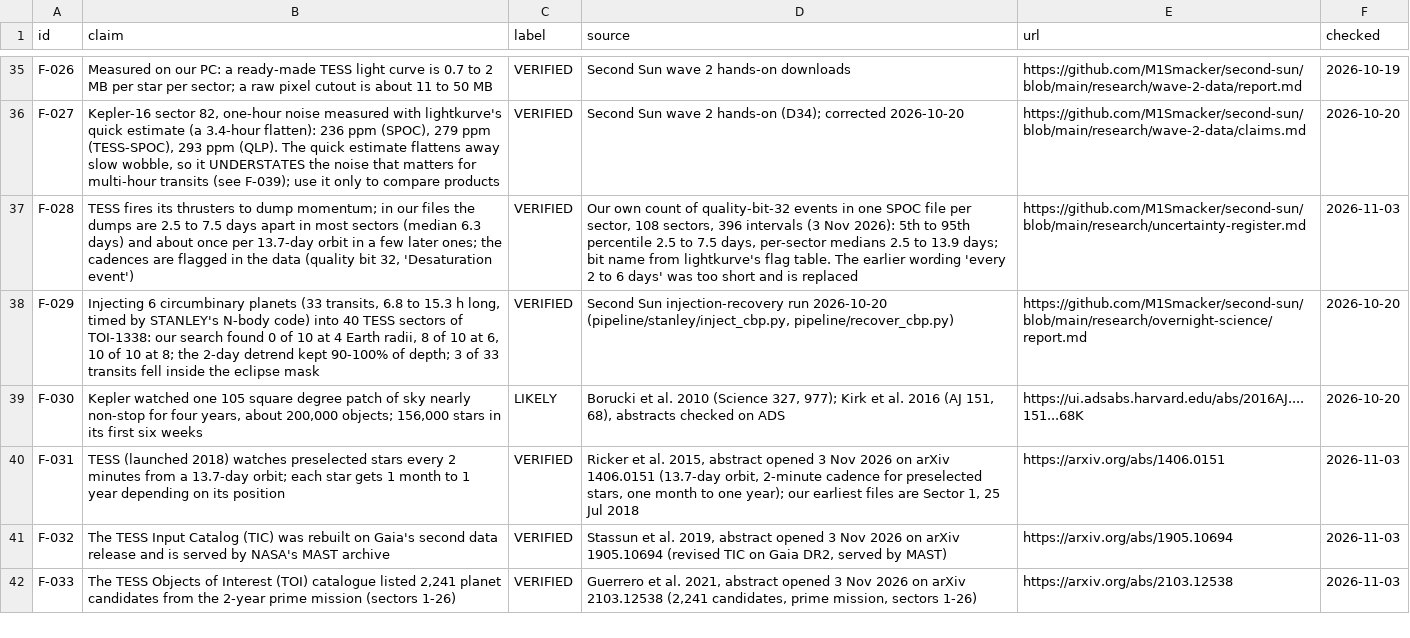
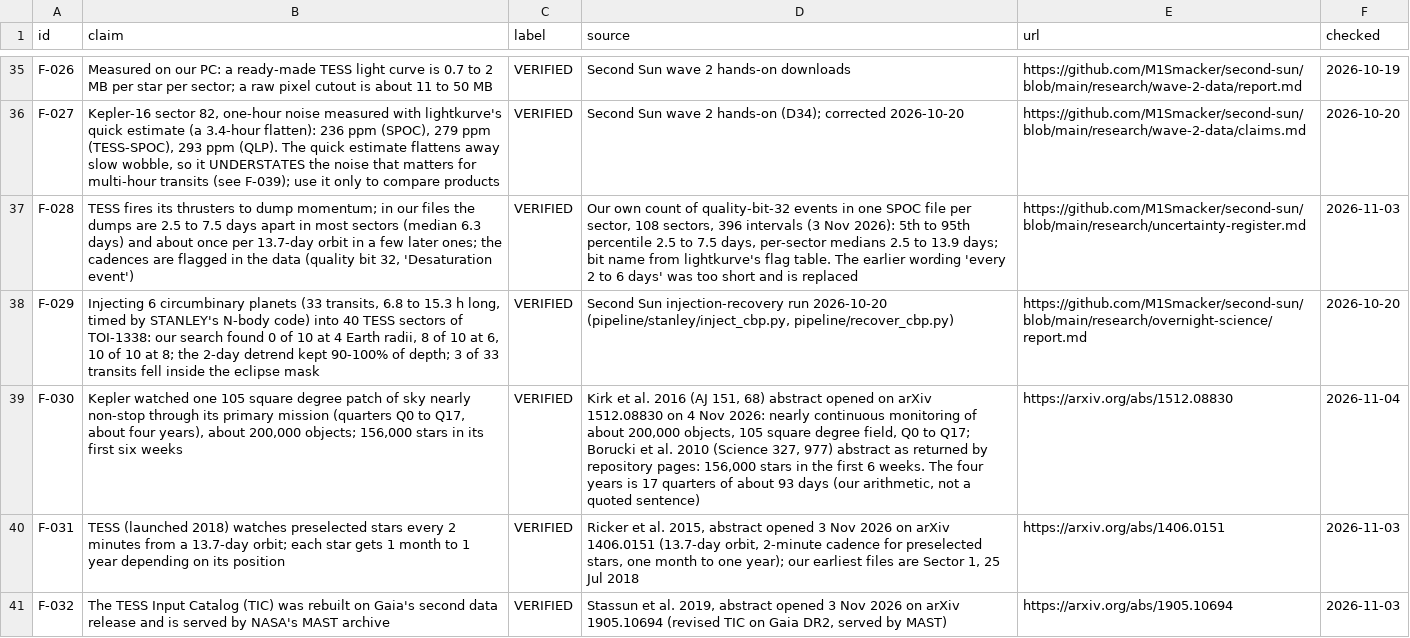
Before and after one commit to M1Smacker/second-sun, a CSV file: book/data/claims.csv, drawn as a sheet; only a part is shown, gaps mark what is left out; the shorter side is filled out with more unchanged rows; the diff names each change by its address in the sheet, - before the commit and + after, or states it on an @@ line.

```diff
--- a/book/data/claims.csv
+++ b/book/data/claims.csv
-B39 (claim): …nearly non-stop for four years, about 200,000…
+B39 (claim): …nearly non-stop through its primary mission (quarters Q0 to Q17, about four years), about 200,000…
-C39 (label): LIKELY
+C39 (label): VERIFIED
-D39 (source): Borucki et al. 2010 (Science 327, 977); Kirk et al. 2016 (AJ 151, 68), abstracts checked on ADS
+D39 (source): Kirk et al. 2016 (AJ 151, 68) abstract opened on arXiv 1512.08830 on 4 Nov 2026: nearly continuous monitoring of about 200,000 objects, 105 square degree field, Q0 to Q17; Borucki et al. 2010 (Science 327, 977) abstract as returned by repository pages: 156,000 stars in the first 6 weeks. The four years is 17 quarters of about 93 days (our arithmetic, not a quoted sentence)
-E39 (url): https://ui.adsabs.harvard.edu/abs/2016AJ....151...68K
+E39 (url): https://arxiv.org/abs/1512.08830
-F39 (checked): 2026-10-20
+F39 (checked): 2026-11-04
```
Also changed, not shown: 2 other files.
